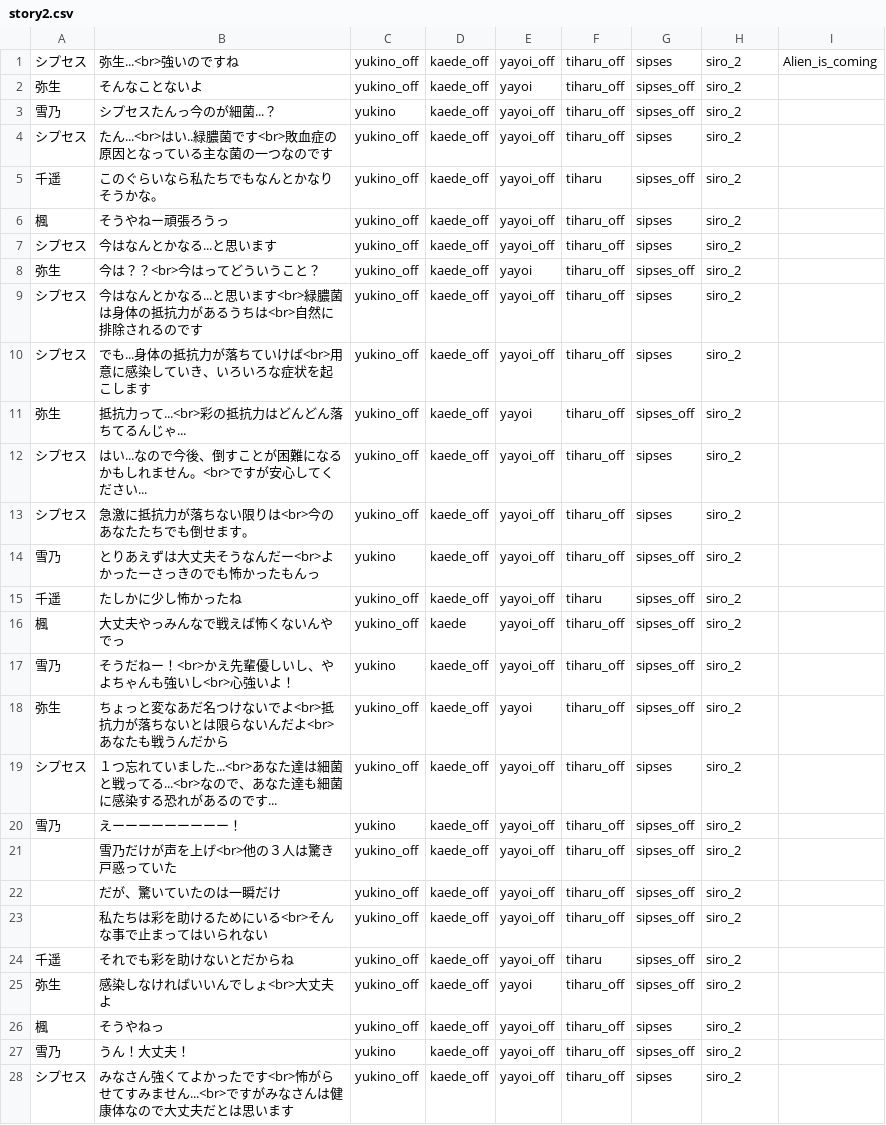
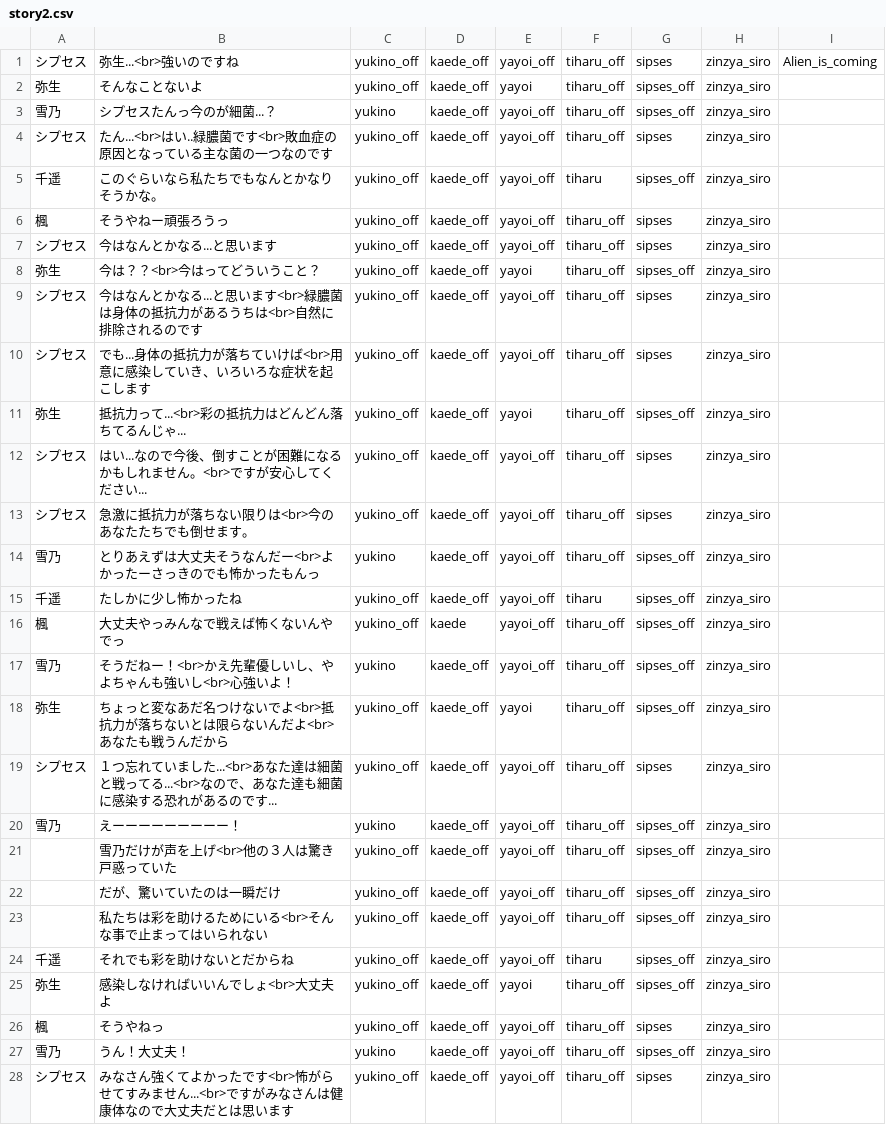
Before and after one commit to mline-lab/typing, a CSV file: STORY_yayoi/csv/story2.csv, drawn as a sheet; only a part is shown; the diff covers the shown part only.

```diff
--- a/STORY_yayoi/csv/story2.csv
+++ b/STORY_yayoi/csv/story2.csv
@@ -1,28 +1,28 @@
-シプセス;弥生...<br>強いのですね;yukino_off;kaede_off;yayoi_off;tiharu_off;sipses;siro_2;Alien_is_coming;;
-弥生;そんなことないよ;yukino_off;kaede_off;yayoi;tiharu_off;sipses_off;siro_2;;;
-雪乃;シプセスたんっ今のが細菌...？;yukino;kaede_off;yayoi_off;tiharu_off;sipses_off;siro_2;;;
-シプセス;たん...<br>はい..緑膿菌です<br>敗血症の原因となっている主な菌の一つなのです;yukino_off;kaede_off;yayoi_off;tiharu_off;sipses;siro_2;;;
-千遥;このぐらいなら私たちでもなんとかなりそうかな。;yukino_off;kaede_off;yayoi_off;tiharu;sipses_off;siro_2;;;
-楓;そうやねー頑張ろうっ;yukino_off;kaede_off;yayoi_off;tiharu_off;sipses;siro_2;;;
-シプセス;今はなんとかなる...と思います;yukino_off;kaede_off;yayoi_off;tiharu_off;sipses;siro_2;;;
-弥生;今は？？<br>今はってどういうこと？;yukino_off;kaede_off;yayoi;tiharu_off;sipses_off;siro_2;;;
-シプセス;今はなんとかなる...と思います<br>緑膿菌は身体の抵抗力があるうちは<br>自然に排除されるのです;yukino_off;kaede_off;yayoi_off;tiharu_off;sipses;siro_2;;;
-シプセス;でも...身体の抵抗力が落ちていけば<br>用意に感染していき、いろいろな症状を起こします;yukino_off;kaede_off;yayoi_off;tiharu_off;sipses;siro_2;;;
-弥生;抵抗力って...<br>彩の抵抗力はどんどん落ちてるんじゃ...;yukino_off;kaede_off;yayoi;tiharu_off;sipses_off;siro_2;;;
-シプセス;はい...なので今後、倒すことが困難になるかもしれません。<br>ですが安心してください...;yukino_off;kaede_off;yayoi_off;tiharu_off;sipses;siro_2;;;
-シプセス;急激に抵抗力が落ちない限りは<br>今のあなたたちでも倒せます。;yukino_off;kaede_off;yayoi_off;tiharu_off;sipses;siro_2;;;
-雪乃;とりあえずは大丈夫そうなんだー<br>よかったーさっきのでも怖かったもんっ;yukino;kaede_off;yayoi_off;tiharu_off;sipses_off;siro_2;;;
-千遥;たしかに少し怖かったね;yukino_off;kaede_off;yayoi_off;tiharu;sipses_off;siro_2;;;
-楓;大丈夫やっみんなで戦えば怖くないんやでっ;yukino_off;kaede;yayoi_off;tiharu_off;sipses_off;siro_2;;;
-雪乃;そうだねー！<br>かえ先輩優しいし、やよちゃんも強いし<br>心強いよ！;yukino;kaede_off;yayoi_off;tiharu_off;sipses_off;siro_2;;;
-弥生;ちょっと変なあだ名つけないでよ<br>抵抗力が落ちないとは限らないんだよ<br>あなたも戦うんだから;yukino_off;kaede_off;yayoi;tiharu_off;sipses_off;siro_2;;;
-シプセス;１つ忘れていました...<br>あなた達は細菌と戦ってる...<br>なので、あなた達も細菌に感染する恐れがあるのです...;yukino_off;kaede_off;yayoi_off;tiharu_off;sipses;siro_2;;;
-雪乃;えーーーーーーーーー！;yukino;kaede_off;yayoi_off;tiharu_off;sipses_off;siro_2;;;
-;雪乃だけが声を上げ<br>他の３人は驚き戸惑っていた;yukino_off;kaede_off;yayoi_off;tiharu_off;sipses_off;siro_2;;;
-;だが、驚いていたのは一瞬だけ;yukino_off;kaede_off;yayoi_off;tiharu_off;sipses_off;siro_2;;;
-;私たちは彩を助けるためにいる<br>そんな事で止まってはいられない;yukino_off;kaede_off;yayoi_off;tiharu_off;sipses_off;siro_2;;;
-千遥;それでも彩を助けないとだからね;yukino_off;kaede_off;yayoi_off;tiharu;sipses_off;siro_2;;;
-弥生;感染しなければいいんでしょ<br>大丈夫よ;yukino_off;kaede_off;yayoi;tiharu_off;sipses_off;siro_2;;;
-楓;そうやねっ;yukino_off;kaede_off;yayoi_off;tiharu_off;sipses;siro_2;;;
-雪乃;うん！大丈夫！;yukino;kaede_off;yayoi_off;tiharu_off;sipses_off;siro_2;;;
-シプセス;みなさん強くてよかったです<br>怖がらせてすみません...<br>ですがみなさんは健康体なので大丈夫だとは思います;yukino_off;kaede_off;yayoi_off;tiharu_off;sipses;siro_2;;;
+シプセス;弥生...<br>強いのですね;yukino_off;kaede_off;yayoi_off;tiharu_off;sipses;zinzya_siro;Alien_is_coming;;
+弥生;そんなことないよ;yukino_off;kaede_off;yayoi;tiharu_off;sipses_off;zinzya_siro;;;
+雪乃;シプセスたんっ今のが細菌...？;yukino;kaede_off;yayoi_off;tiharu_off;sipses_off;zinzya_siro;;;
+シプセス;たん...<br>はい..緑膿菌です<br>敗血症の原因となっている主な菌の一つなのです;yukino_off;kaede_off;yayoi_off;tiharu_off;sipses;zinzya_siro;;;
+千遥;このぐらいなら私たちでもなんとかなりそうかな。;yukino_off;kaede_off;yayoi_off;tiharu;sipses_off;zinzya_siro;;;
+楓;そうやねー頑張ろうっ;yukino_off;kaede_off;yayoi_off;tiharu_off;sipses;zinzya_siro;;;
+シプセス;今はなんとかなる...と思います;yukino_off;kaede_off;yayoi_off;tiharu_off;sipses;zinzya_siro;;;
+弥生;今は？？<br>今はってどういうこと？;yukino_off;kaede_off;yayoi;tiharu_off;sipses_off;zinzya_siro;;;
+シプセス;今はなんとかなる...と思います<br>緑膿菌は身体の抵抗力があるうちは<br>自然に排除されるのです;yukino_off;kaede_off;yayoi_off;tiharu_off;sipses;zinzya_siro;;;
+シプセス;でも...身体の抵抗力が落ちていけば<br>用意に感染していき、いろいろな症状を起こします;yukino_off;kaede_off;yayoi_off;tiharu_off;sipses;zinzya_siro;;;
+弥生;抵抗力って...<br>彩の抵抗力はどんどん落ちてるんじゃ...;yukino_off;kaede_off;yayoi;tiharu_off;sipses_off;zinzya_siro;;;
+シプセス;はい...なので今後、倒すことが困難になるかもしれません。<br>ですが安心してください...;yukino_off;kaede_off;yayoi_off;tiharu_off;sipses;zinzya_siro;;;
+シプセス;急激に抵抗力が落ちない限りは<br>今のあなたたちでも倒せます。;yukino_off;kaede_off;yayoi_off;tiharu_off;sipses;zinzya_siro;;;
+雪乃;とりあえずは大丈夫そうなんだー<br>よかったーさっきのでも怖かったもんっ;yukino;kaede_off;yayoi_off;tiharu_off;sipses_off;zinzya_siro;;;
+千遥;たしかに少し怖かったね;yukino_off;kaede_off;yayoi_off;tiharu;sipses_off;zinzya_siro;;;
+楓;大丈夫やっみんなで戦えば怖くないんやでっ;yukino_off;kaede;yayoi_off;tiharu_off;sipses_off;zinzya_siro;;;
+雪乃;そうだねー！<br>かえ先輩優しいし、やよちゃんも強いし<br>心強いよ！;yukino;kaede_off;yayoi_off;tiharu_off;sipses_off;zinzya_siro;;;
+弥生;ちょっと変なあだ名つけないでよ<br>抵抗力が落ちないとは限らないんだよ<br>あなたも戦うんだから;yukino_off;kaede_off;yayoi;tiharu_off;sipses_off;zinzya_siro;;;
+シプセス;１つ忘れていました...<br>あなた達は細菌と戦ってる...<br>なので、あなた達も細菌に感染する恐れがあるのです...;yukino_off;kaede_off;yayoi_off;tiharu_off;sipses;zinzya_siro;;;
+雪乃;えーーーーーーーーー！;yukino;kaede_off;yayoi_off;tiharu_off;sipses_off;zinzya_siro;;;
+;雪乃だけが声を上げ<br>他の３人は驚き戸惑っていた;yukino_off;kaede_off;yayoi_off;tiharu_off;sipses_off;zinzya_siro;;;
+;だが、驚いていたのは一瞬だけ;yukino_off;kaede_off;yayoi_off;tiharu_off;sipses_off;zinzya_siro;;;
+;私たちは彩を助けるためにいる<br>そんな事で止まってはいられない;yukino_off;kaede_off;yayoi_off;tiharu_off;sipses_off;zinzya_siro;;;
+千遥;それでも彩を助けないとだからね;yukino_off;kaede_off;yayoi_off;tiharu;sipses_off;zinzya_siro;;;
+弥生;感染しなければいいんでしょ<br>大丈夫よ;yukino_off;kaede_off;yayoi;tiharu_off;sipses_off;zinzya_siro;;;
+楓;そうやねっ;yukino_off;kaede_off;yayoi_off;tiharu_off;sipses;zinzya_siro;;;
+雪乃;うん！大丈夫！;yukino;kaede_off;yayoi_off;tiharu_off;sipses_off;zinzya_siro;;;
+シプセス;みなさん強くてよかったです<br>怖がらせてすみません...<br>ですがみなさんは健康体なので大丈夫だとは思います;yukino_off;kaede_off;yayoi_off;tiharu_off;sipses;zinzya_siro;;;
```
Also changed, not shown: 2 edited cells elsewhere in this file, STORY_yayoi/csv/story1.csv, 3 other files.
